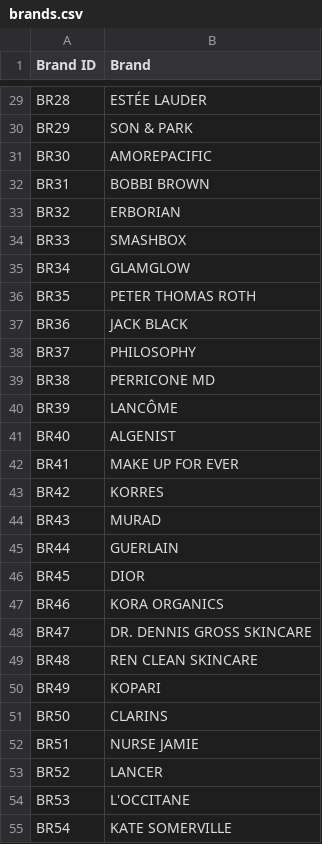
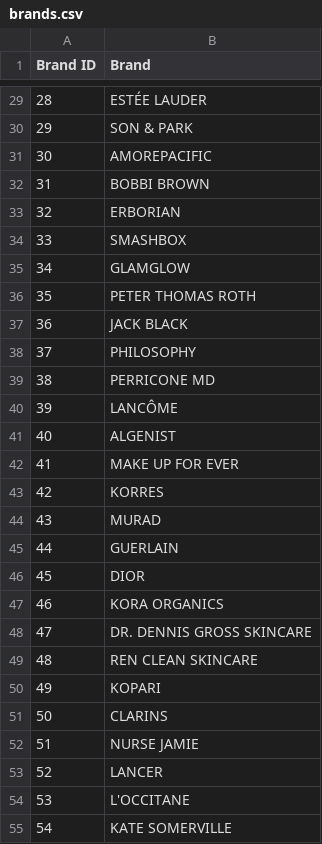
Before and after one commit to epatel16/TechBeauty, a CSV file: data/brands.csv, drawn as a sheet; only a part is shown, gaps mark what is left out; the diff covers the shown part only; the diff names each change by its address in the sheet, - before the commit and + after, or states it on an @@ line.

```diff
--- a/data/brands.csv
+++ b/data/brands.csv
-A29 (Brand ID): BR28
+A29 (Brand ID): 28
-A30 (Brand ID): BR29
+A30 (Brand ID): 29
-A31 (Brand ID): BR30
+A31 (Brand ID): 30
-A32 (Brand ID): BR31
+A32 (Brand ID): 31
-A33 (Brand ID): BR32
+A33 (Brand ID): 32
-A34 (Brand ID): BR33
+A34 (Brand ID): 33
-A35 (Brand ID): BR34
+A35 (Brand ID): 34
-A36 (Brand ID): BR35
+A36 (Brand ID): 35
-A37 (Brand ID): BR36
+A37 (Brand ID): 36
-A38 (Brand ID): BR37
+A38 (Brand ID): 37
-A39 (Brand ID): BR38
+A39 (Brand ID): 38
-A40 (Brand ID): BR39
+A40 (Brand ID): 39
-A41 (Brand ID): BR40
+A41 (Brand ID): 40
-A42 (Brand ID): BR41
+A42 (Brand ID): 41
-A43 (Brand ID): BR42
+A43 (Brand ID): 42
-A44 (Brand ID): BR43
+A44 (Brand ID): 43
-A45 (Brand ID): BR44
+A45 (Brand ID): 44
-A46 (Brand ID): BR45
+A46 (Brand ID): 45
-A47 (Brand ID): BR46
+A47 (Brand ID): 46
-A48 (Brand ID): BR47
+A48 (Brand ID): 47
-A49 (Brand ID): BR48
+A49 (Brand ID): 48
-A50 (Brand ID): BR49
+A50 (Brand ID): 49
-A51 (Brand ID): BR50
+A51 (Brand ID): 50
-A52 (Brand ID): BR51
+A52 (Brand ID): 51
-A53 (Brand ID): BR52
+A53 (Brand ID): 52
-A54 (Brand ID): BR53
+A54 (Brand ID): 53
-A55 (Brand ID): BR54
+A55 (Brand ID): 54
```
Also changed, not shown: 89 edited cells elsewhere in this file, 7 other files.
